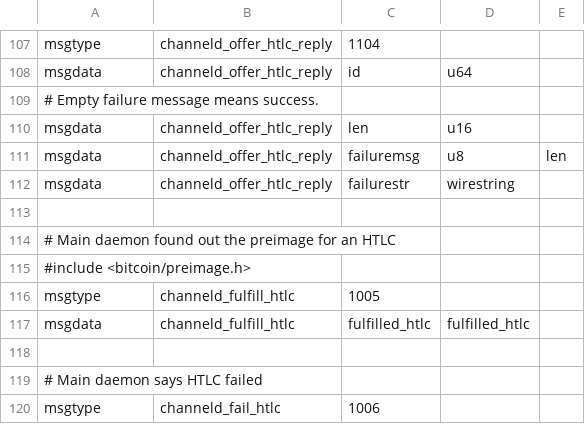
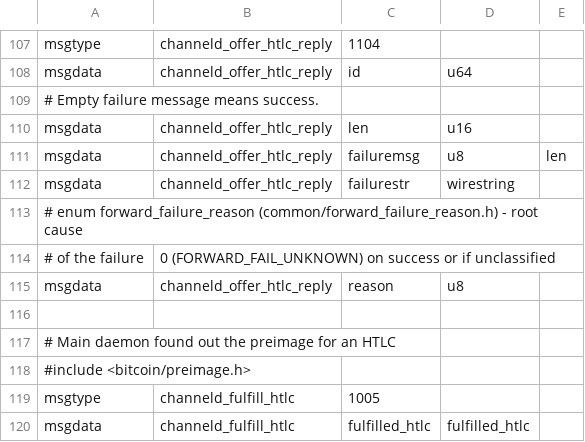
Before and after one commit to ElementsProject/lightning, a CSV file: channeld/channeld_wire.csv, drawn as a sheet; only a part is shown, gaps mark what is left out; the shorter side is filled out with more unchanged rows; the diff names each change by its address in the sheet, - before the commit and + after, or states it on an @@ line.

Commit message:
lightningd: record why a local forward failed in listforwards
Changelog-Added: JSON-RPC: 'listforwards' and the 'forward_event' notification have a new 'failure_reason' field with the root cause of a local forward failure ('insufficient_outgoing_liquidity', 'too_many_htlcs', 'max_htlc_value_in_flight')

```diff
--- a/channeld/channeld_wire.csv
+++ b/channeld/channeld_wire.csv
+row 113: # enum forward_failure_reason (common/forward_failure_reason.h) - root cause
+row 114: # of the failure | 0 (FORWARD_FAIL_UNKNOWN) on success or if unclassified
+row 115: msgdata | channeld_offer_htlc_reply | reason | u8
```
Also changed, not shown: 33 other files.
